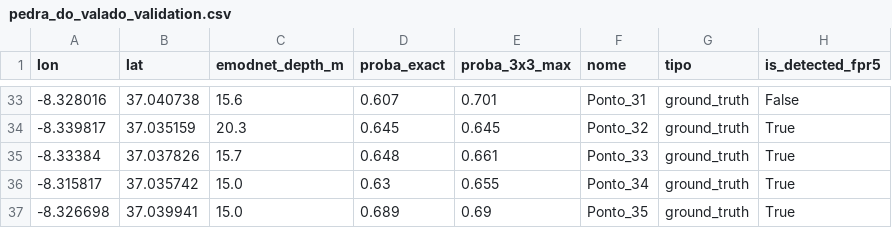
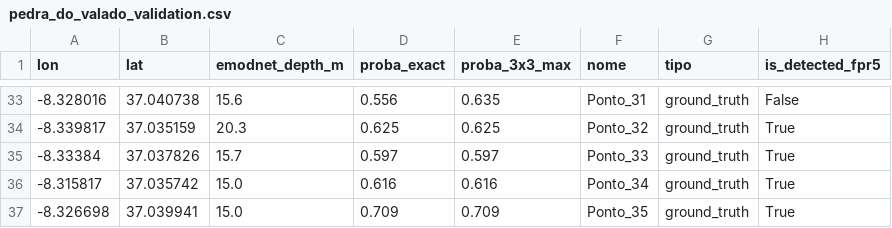
Before and after one commit to JO-SOARES-sea/reef-imagery-pipeline, a CSV file: data/reports/pedra_do_valado_validation.csv, drawn as a sheet; only a part is shown, gaps mark what is left out; the diff covers the shown part only.

```diff
--- a/data/reports/pedra_do_valado_validation.csv
+++ b/data/reports/pedra_do_valado_validation.csv
@@ -33,5 +33,5 @@ lon,lat,emodnet_depth_m,proba_exact,proba_3x3_max,nome,tipo,is_detected_fpr5
--8.328016,37.040738,15.6,0.607,0.701,Ponto_31,ground_truth,False
--8.339817,37.035159,20.3,0.645,0.645,Ponto_32,ground_truth,True
--8.33384,37.037826,15.7,0.648,0.661,Ponto_33,ground_truth,True
--8.315817,37.035742,15.0,0.63,0.655,Ponto_34,ground_truth,True
--8.326698,37.039941,15.0,0.689,0.69,Ponto_35,ground_truth,True
+-8.328016,37.040738,15.6,0.556,0.635,Ponto_31,ground_truth,False
+-8.339817,37.035159,20.3,0.625,0.625,Ponto_32,ground_truth,True
+-8.33384,37.037826,15.7,0.597,0.597,Ponto_33,ground_truth,True
+-8.315817,37.035742,15.0,0.616,0.616,Ponto_34,ground_truth,True
+-8.326698,37.039941,15.0,0.709,0.709,Ponto_35,ground_truth,True
```
Also changed, not shown: 63 edited cells elsewhere in this file, data/reports/pedra_da_greta_validation.csv, data/reports/quarteira_validation.csv, 57 other files.
